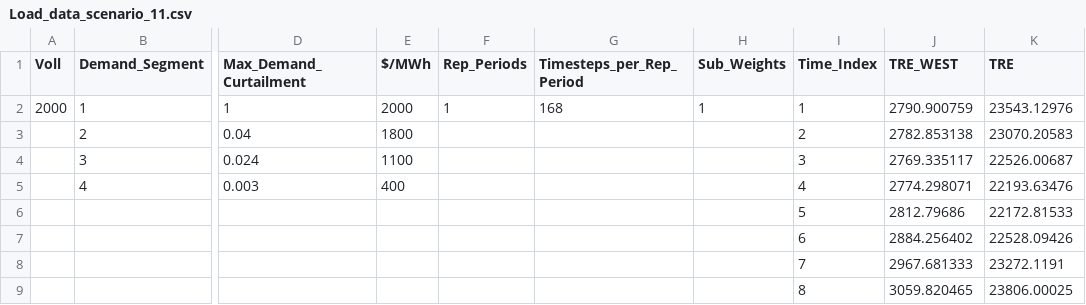
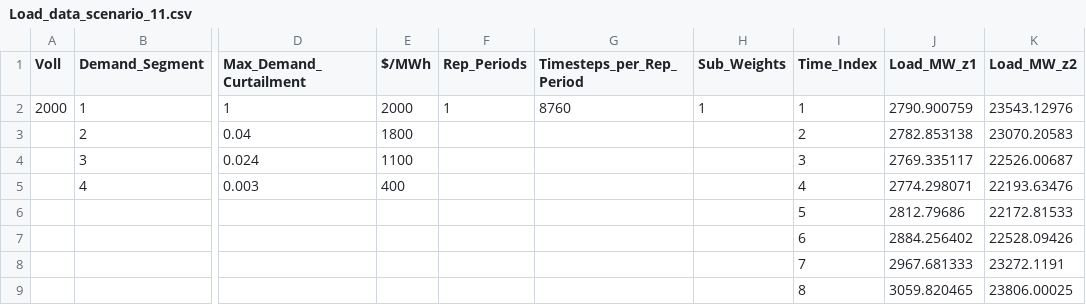
Before and after one commit to fnbillimor/GenX, a CSV file: Example_Systems/ERCOT_Full_Test/Load_data/Load_data_scenario_11.csv, drawn as a sheet; only a part is shown, gaps mark what is left out; the diff names each change by its address in the sheet, - before the commit and + after, or states it on an @@ line.

Commit message:
Model updated and tested upto solver point; Gurobi license needs to be renewed; remaining test pending Gurobi license renewal

```diff
--- a/Example_Systems/ERCOT_Full_Test/Load_data/Load_data_scenario_11.csv
+++ b/Example_Systems/ERCOT_Full_Test/Load_data/Load_data_scenario_11.csv
-J1: TRE_WEST
+J1: Load_MW_z1
-K1: TRE
+K1: Load_MW_z2
-G2 (Timesteps_per_Rep_Period): 168
+G2 (Timesteps_per_Rep_Period): 8760
```
Also changed, not shown: Example_Systems/ERCOT_Full_Test/Load_data/Load_data_scenario_12.csv, Example_Systems/ERCOT_Full_Test/Load_data/Load_data_scenario_13.csv, 15 other files.
